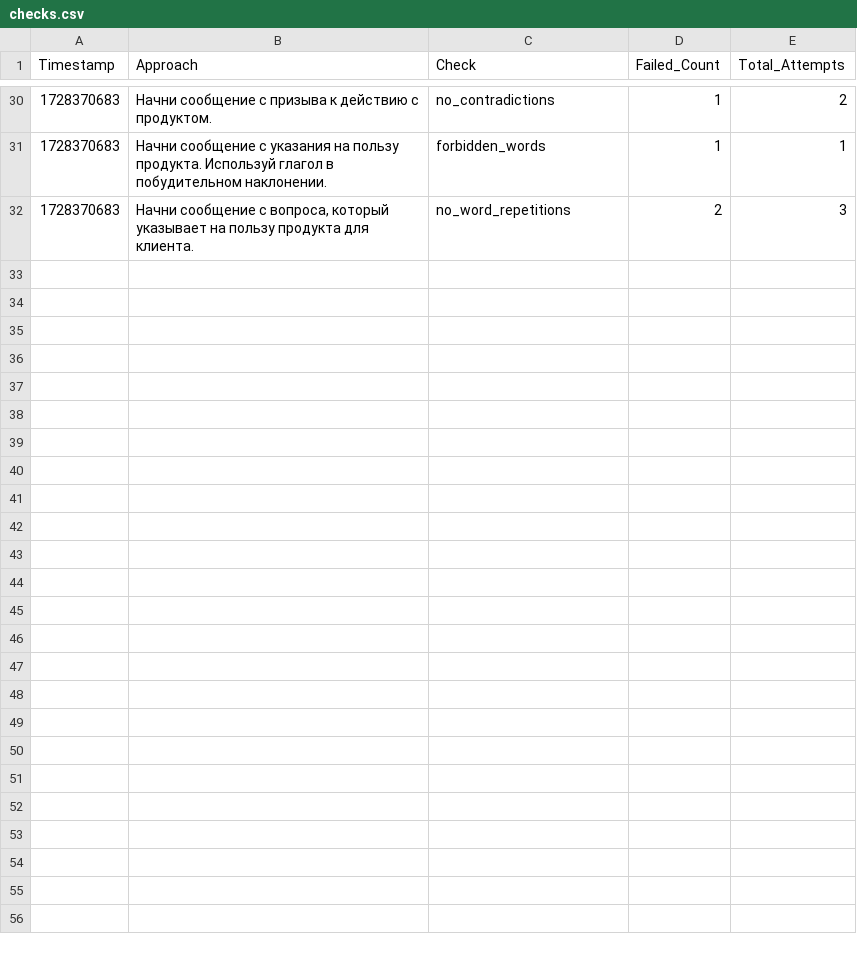
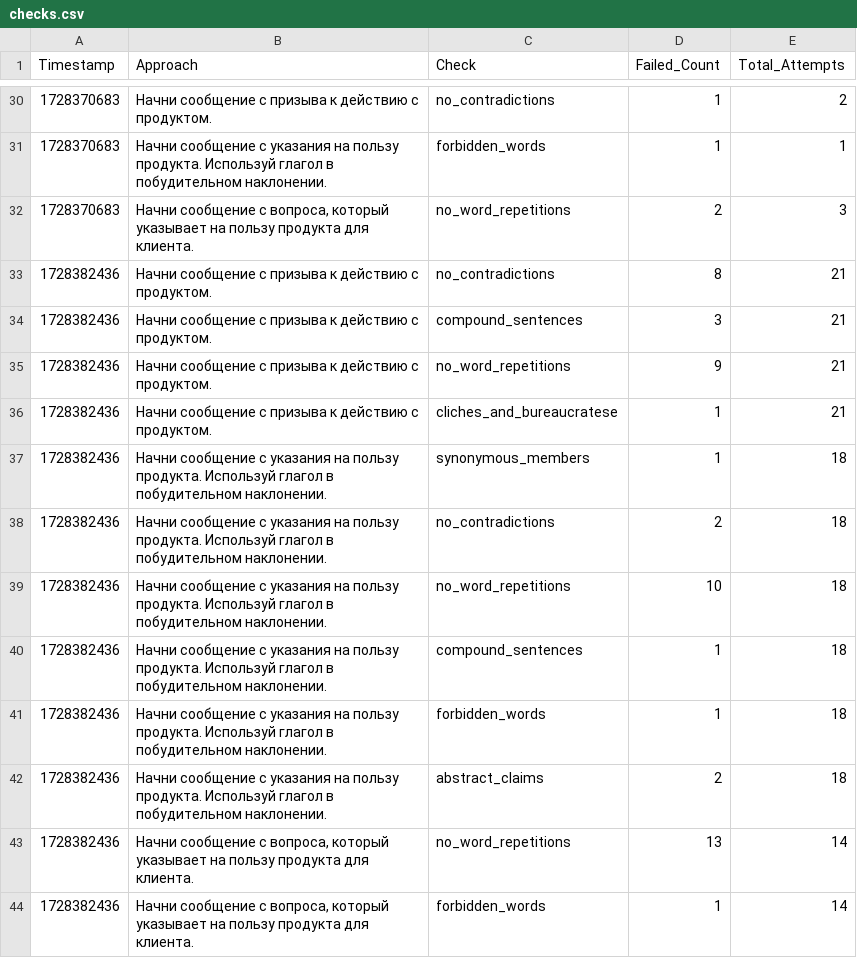
Before and after one commit to fruitpicker01/Storage_dev, a CSV file: checks.csv, drawn as a sheet; only a part is shown, gaps mark what is left out; the diff names each change by its address in the sheet, - before the commit and + after, or states it on an @@ line.

Commit message:
Обновление файла checks.csv

```diff
--- a/checks.csv
+++ b/checks.csv
+row 33: 1728382436 | Начни сообщение с призыва к действию с продуктом. | no_contradictions | 8 | 21
+row 34: 1728382436 | Начни сообщение с призыва к действию с продуктом. | compound_sentences | 3 | 21
+row 35: 1728382436 | Начни сообщение с призыва к действию с продуктом. | no_word_repetitions | 9 | 21
+row 36: 1728382436 | Начни сообщение с призыва к действию с продуктом. | cliches_and_bureaucratese | 1 | 21
+row 37: 1728382436 | Начни сообщение с указания на пользу продукта. Используй глагол в побудительном наклонении. | synonymous_members | 1 | 18
+row 38: 1728382436 | Начни сообщение с указания на пользу продукта. Используй глагол в побудительном наклонении. | no_contradictions | 2 | 18
+row 39: 1728382436 | Начни сообщение с указания на пользу продукта. Используй глагол в побудительном наклонении. | no_word_repetitions | 10 | 18
+row 40: 1728382436 | Начни сообщение с указания на пользу продукта. Используй глагол в побудительном наклонении. | compound_sentences | 1 | 18
+row 41: 1728382436 | Начни сообщение с указания на пользу продукта. Используй глагол в побудительном наклонении. | forbidden_words | 1 | 18
+row 42: 1728382436 | Начни сообщение с указания на пользу продукта. Используй глагол в побудительном наклонении. | abstract_claims | 2 | 18
+row 43: 1728382436 | Начни сообщение с вопроса, который указывает на пользу продукта для клиента. | no_word_repetitions | 13 | 14
+row 44: 1728382436 | Начни сообщение с вопроса, который указывает на пользу продукта для клиента. | forbidden_words | 1 | 14
```
